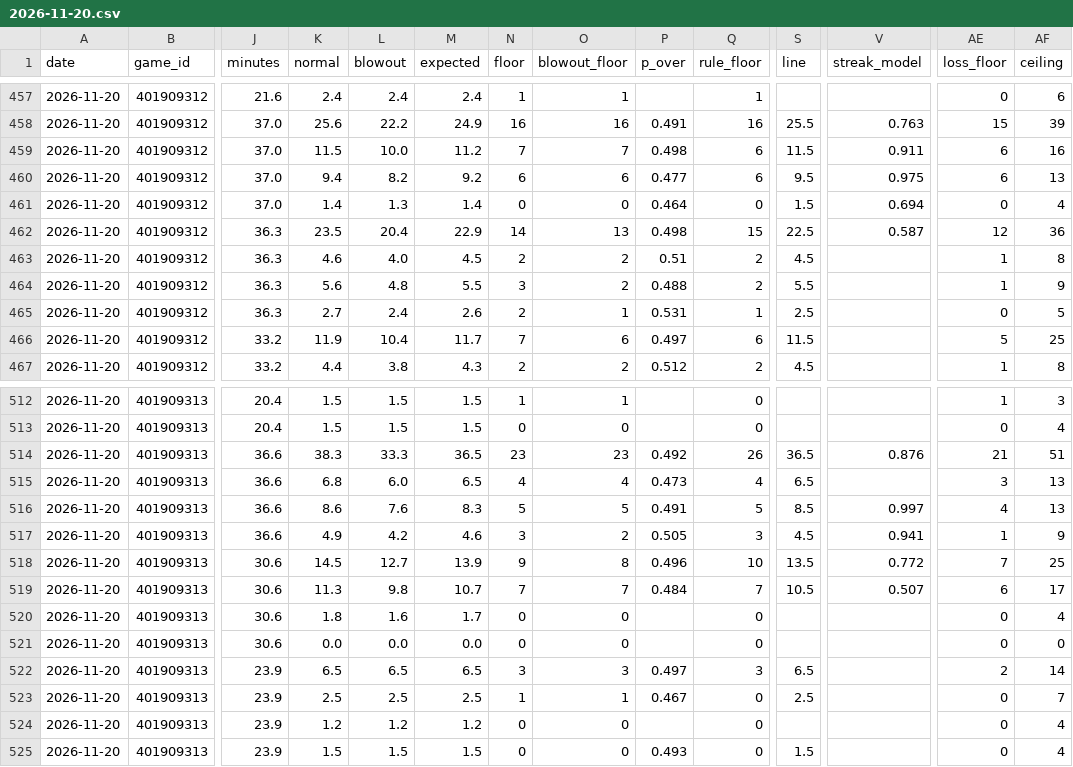
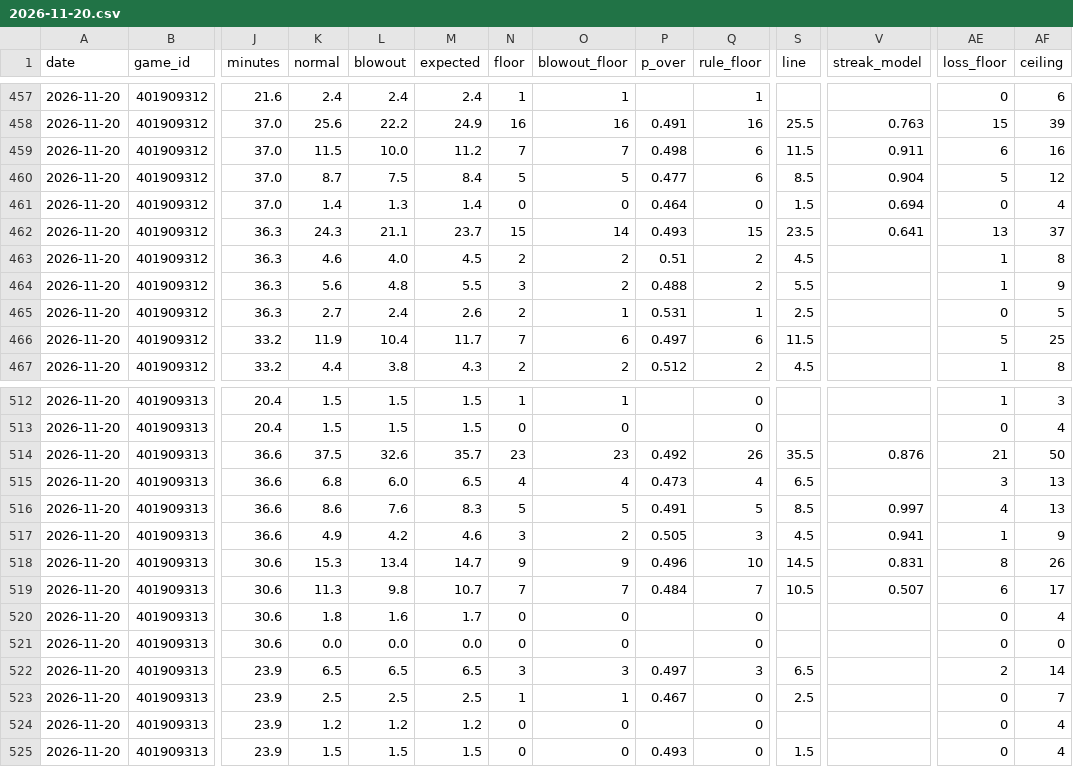
Before and after one commit to mason7park-debug/NBAprojections, a CSV file: data/projections/2026-11-20.csv, drawn as a sheet; only a part is shown, gaps mark what is left out; the diff covers the shown part only; the diff names each change by its address in the sheet, - before the commit and + after, or states it on an @@ line.

```diff
--- a/data/projections/2026-11-20.csv
+++ b/data/projections/2026-11-20.csv
-K460 (normal): 9.4
+K460 (normal): 8.7
-L460 (blowout): 8.2
+L460 (blowout): 7.5
-M460 (expected): 9.2
+M460 (expected): 8.4
-N460 (floor): 6
+N460 (floor): 5
-O460 (blowout_floor): 6
+O460 (blowout_floor): 5
-S460 (line): 9.5
+S460 (line): 8.5
-V460 (streak_model): 0.975
+V460 (streak_model): 0.904
-AE460 (loss_floor): 6
+AE460 (loss_floor): 5
-AF460 (ceiling): 13
+AF460 (ceiling): 12
-K462 (normal): 23.5
+K462 (normal): 24.3
-L462 (blowout): 20.4
+L462 (blowout): 21.1
-M462 (expected): 22.9
+M462 (expected): 23.7
-N462 (floor): 14
+N462 (floor): 15
-O462 (blowout_floor): 13
+O462 (blowout_floor): 14
-P462 (p_over): 0.498
+P462 (p_over): 0.493
-S462 (line): 22.5
+S462 (line): 23.5
-V462 (streak_model): 0.587
+V462 (streak_model): 0.641
-AE462 (loss_floor): 12
+AE462 (loss_floor): 13
-AF462 (ceiling): 36
+AF462 (ceiling): 37
-K514 (normal): 38.3
+K514 (normal): 37.5
-L514 (blowout): 33.3
+L514 (blowout): 32.6
-M514 (expected): 36.5
+M514 (expected): 35.7
-S514 (line): 36.5
+S514 (line): 35.5
-AF514 (ceiling): 51
+AF514 (ceiling): 50
-K518 (normal): 14.5
+K518 (normal): 15.3
-L518 (blowout): 12.7
+L518 (blowout): 13.4
-M518 (expected): 13.9
+M518 (expected): 14.7
-O518 (blowout_floor): 8
+O518 (blowout_floor): 9
-S518 (line): 13.5
+S518 (line): 14.5
-V518 (streak_model): 0.772
+V518 (streak_model): 0.831
-AE518 (loss_floor): 7
+AE518 (loss_floor): 8
-AF518 (ceiling): 25
+AF518 (ceiling): 26
```
Also changed, not shown: 47 edited cells elsewhere in this file, data/props/2026-11-20.csv, 3 other files.
